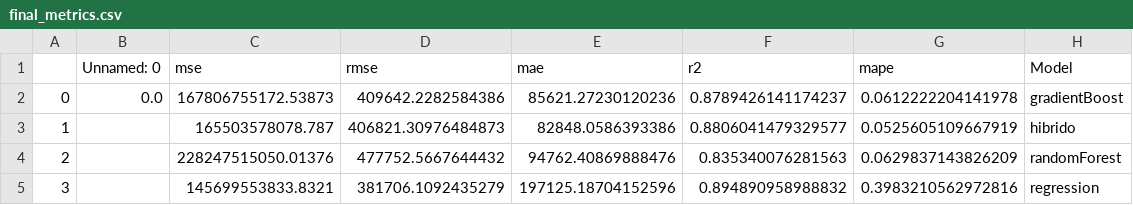
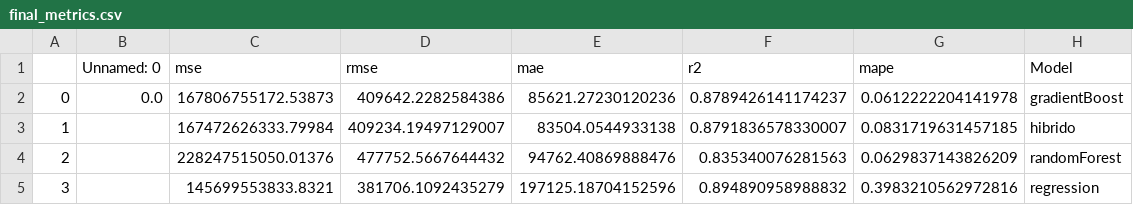
Before and after one commit to beasicilia14/TfgHousingPrediction, a CSV file: final_metrics.csv, drawn as a sheet.

Commit message:
ultimos cambios incluyendo plots sobre metricas

```diff
--- a/final_metrics.csv
+++ b/final_metrics.csv
@@ -2,3 +2,3 @@
 0,0.0,167806755172.53873,409642.2282584386,85621.27230120236,0.8789426141174237,0.0612222204141978,gradientBoost
-1,,165503578078.787,406821.30976484873,82848.0586393386,0.8806041479329577,0.0525605109667919,hibrido
+1,,167472626333.79984,409234.19497129007,83504.0544933138,0.8791836578330007,0.0831719631457185,hibrido
 2,,228247515050.01376,477752.5667644432,94762.40869888476,0.835340076281563,0.0629837143826209,randomForest
```
Also changed, not shown: hibrido/predictions.csv, 11 other files.
